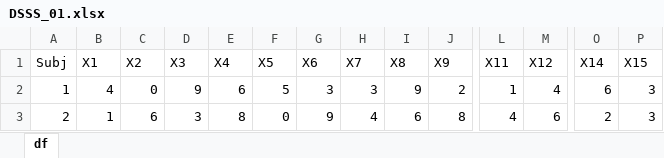
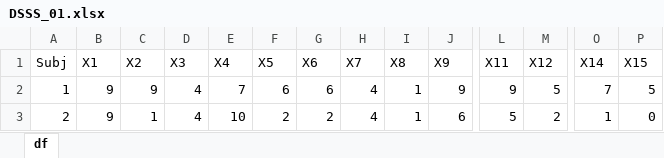
Before and after one commit to kliegl/DSSS, an Excel workbook: data/DSSS_01.xlsx, sheet df, drawn as a sheet; only a part is shown, gaps mark what is left out; values as stored, in another font and other column widths than the file's, no borders; the diff covers the shown part only; the diff names each change by its address in the sheet, - before the commit and + after, or states it on an @@ line.

```diff
--- a/data/DSSS_01.xlsx (sheet df)
+++ b/data/DSSS_01.xlsx (sheet df)
-B2 (X1): 4
+B2 (X1): 9
-C2 (X2): 0
+C2 (X2): 9
-D2 (X3): 9
+D2 (X3): 4
-E2 (X4): 6
+E2 (X4): 7
-F2 (X5): 5
+F2 (X5): 6
-G2 (X6): 3
+G2 (X6): 6
-H2 (X7): 3
+H2 (X7): 4
-I2 (X8): 9
+I2 (X8): 1
-J2 (X9): 2
+J2 (X9): 9
-L2 (X11): 1
+L2 (X11): 9
-M2 (X12): 4
+M2 (X12): 5
-O2 (X14): 6
+O2 (X14): 7
-P2 (X15): 3
+P2 (X15): 5
-B3 (X1): 1
+B3 (X1): 9
-C3 (X2): 6
+C3 (X2): 1
-D3 (X3): 3
+D3 (X3): 4
-E3 (X4): 8
+E3 (X4): 10
-F3 (X5): 0
+F3 (X5): 2
-G3 (X6): 9
+G3 (X6): 2
-I3 (X8): 6
+I3 (X8): 1
-J3 (X9): 8
+J3 (X9): 6
-L3 (X11): 4
+L3 (X11): 5
-M3 (X12): 6
+M3 (X12): 2
-O3 (X14): 2
+O3 (X14): 1
-P3 (X15): 3
+P3 (X15): 0
```
Also changed, not shown: 244 edited cells elsewhere in this sheet, 1 other file.
